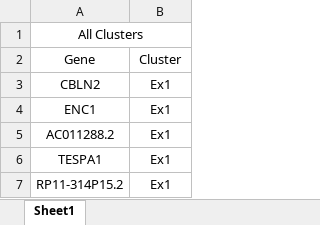
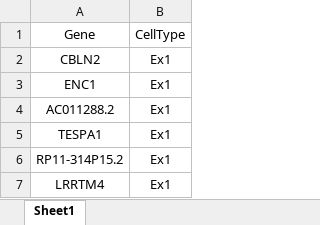
Before and after one commit to RHReynolds/MarkerGenes, an Excel workbook: flat_lists/DER-21_Single_cell_markergenes_UMI.xlsx, sheet Sheet1, drawn as a sheet; only a part is shown; the shorter side is filled out with more unchanged rows; values as stored, in another font and other column widths than the file's, no borders; removed rows and columns are numbered as before the commit, all else as after; the diff names each change by its address in the sheet, - before the commit and + after, or states it on an @@ line.

```diff
--- a/flat_lists/DER-21_Single_cell_markergenes_UMI.xlsx (sheet Sheet1)
+++ b/flat_lists/DER-21_Single_cell_markergenes_UMI.xlsx (sheet Sheet1)
-row 1: All Clusters
-B1: Cluster
+B1: CellType
```
Also changed, not shown: flat_lists/DER-19_Single_cell_markergenes_TPM.xlsx.
